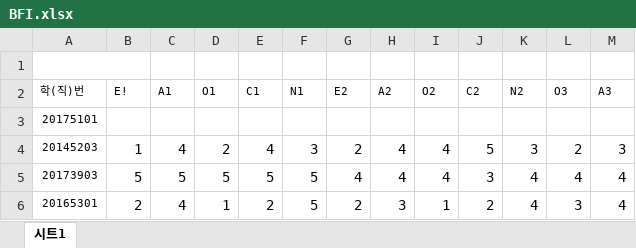
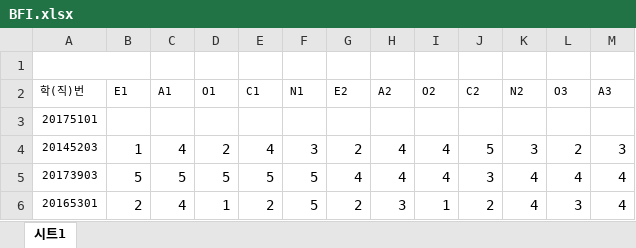
Before and after one commit to kkm5022/r_programming_2, an Excel workbook: data/BFI.xlsx, sheet 시트1, drawn as a sheet; only a part is shown; values as stored, in another font and other column widths than the file's, no borders; the diff names each change by its address in the sheet, - before the commit and + after, or states it on an @@ line.

```diff
--- a/data/BFI.xlsx (sheet 시트1)
+++ b/data/BFI.xlsx (sheet 시트1)
-B2: E!
+B2: E1
```
Also changed, not shown: 14 other files.
